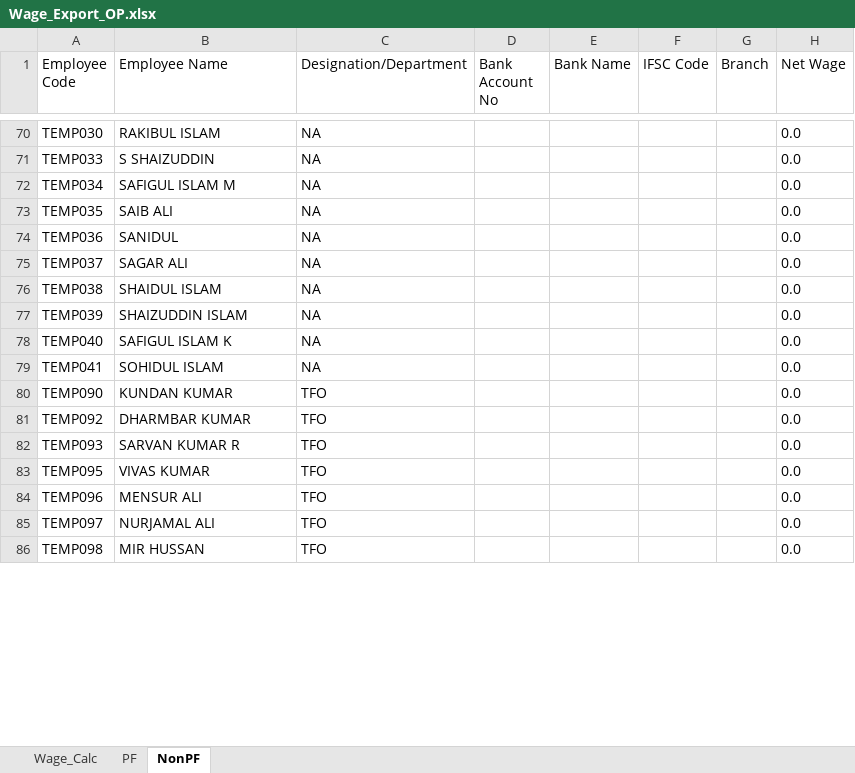
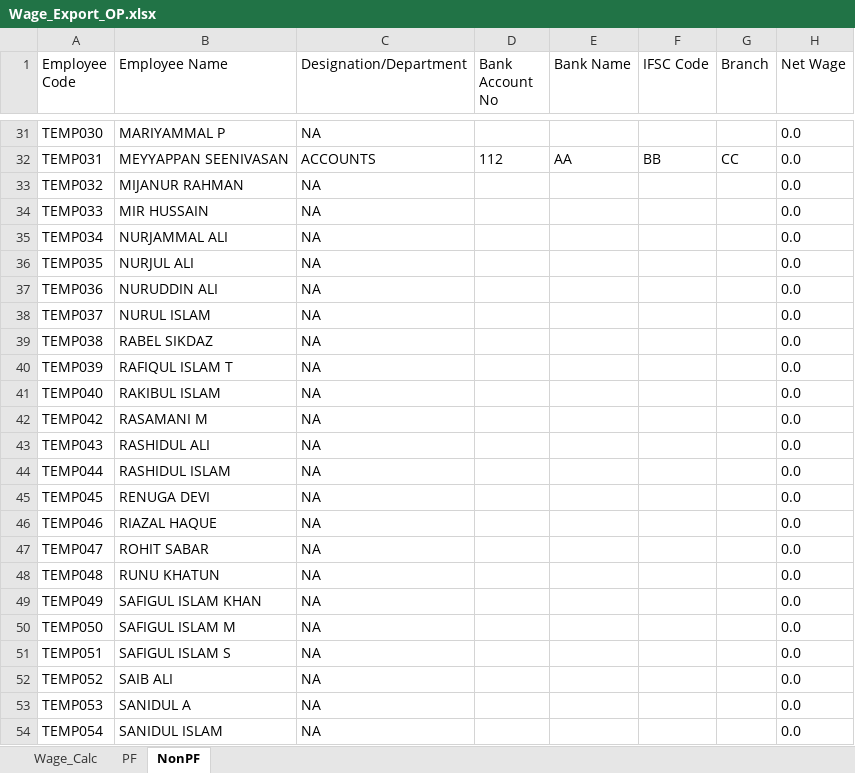
Before and after one commit to Asta-Twink/Twink_06MA, an Excel workbook: _internal/F3_AUX/TEMP/Wage_Export_OP.xlsx, sheet NonPF, drawn as a sheet; only a part is shown, gaps mark what is left out; values as stored, in another font and other column widths than the file's, no borders; table styles not drawn; removed rows and columns are numbered as before the commit, all else as after; the diff covers the shown part only; the diff names each change by its address in the sheet, - before the commit and + after, or states it on an @@ line.

```diff
--- a/_internal/F3_AUX/TEMP/Wage_Export_OP.xlsx (sheet NonPF)
+++ b/_internal/F3_AUX/TEMP/Wage_Export_OP.xlsx (sheet NonPF)
-B31 (Employee Name): RAKIBUL ISLAM
+B31 (Employee Name): MARIYAMMAL P
+row 32: TEMP031 | MEYYAPPAN SEENIVASAN | ACCOUNTS | 112 | AA | BB | CC | 0.0
+row 33: TEMP032 | MIJANUR RAHMAN | NA |  |  |  |  | 0.0
-B34 (Employee Name): S SHAIZUDDIN
+B34 (Employee Name): MIR HUSSAIN
-B35 (Employee Name): SAFIGUL ISLAM M
+B35 (Employee Name): NURJAMMAL ALI
-B36 (Employee Name): SAIB ALI
+B36 (Employee Name): NURJUL ALI
-B37 (Employee Name): SANIDUL
+B37 (Employee Name): NURUDDIN ALI
-B38 (Employee Name): SAGAR ALI
+B38 (Employee Name): NURUL ISLAM
-B39 (Employee Name): SHAIDUL ISLAM
+B39 (Employee Name): RABEL SIKDAZ
-B40 (Employee Name): SHAIZUDDIN ISLAM
+B40 (Employee Name): RAFIQUL ISLAM T
-B41 (Employee Name): SAFIGUL ISLAM K
+B41 (Employee Name): RAKIBUL ISLAM
+row 42: TEMP042 | RASAMANI M | NA |  |  |  |  | 0.0
+row 43: TEMP043 | RASHIDUL ALI | NA |  |  |  |  | 0.0
-A44 (Employee Code): TEMP041
+A44 (Employee Code): TEMP044
-B44 (Employee Name): SOHIDUL ISLAM
+B44 (Employee Name): RASHIDUL ISLAM
-row 80: TEMP090 | KUNDAN KUMAR | TFO |  |  |  |  | 0.0
-row 81: TEMP092 | DHARMBAR KUMAR | TFO |  |  |  |  | 0.0
-row 82: TEMP093 | SARVAN KUMAR R | TFO |  |  |  |  | 0.0
-row 83: TEMP095 | VIVAS KUMAR | TFO |  |  |  |  | 0.0
-row 84: TEMP096 | MENSUR ALI | TFO |  |  |  |  | 0.0
-row 85: TEMP097 | NURJAMAL ALI | TFO |  |  |  |  | 0.0
-row 86: TEMP098 | MIR HUSSAN | TFO |  |  |  |  | 0.0
+row 45: TEMP045 | RENUGA DEVI | NA |  |  |  |  | 0.0
+row 46: TEMP046 | RIAZAL HAQUE | NA |  |  |  |  | 0.0
+row 47: TEMP047 | ROHIT SABAR | NA |  |  |  |  | 0.0
+row 48: TEMP048 | RUNU KHATUN | NA |  |  |  |  | 0.0
+row 49: TEMP049 | SAFIGUL ISLAM KHAN | NA |  |  |  |  | 0.0
+row 50: TEMP050 | SAFIGUL ISLAM M | NA |  |  |  |  | 0.0
+row 51: TEMP051 | SAFIGUL ISLAM S | NA |  |  |  |  | 0.0
+row 52: TEMP052 | SAIB ALI | NA |  |  |  |  | 0.0
+row 53: TEMP053 | SANIDUL A | NA |  |  |  |  | 0.0
+row 54: TEMP054 | SANIDUL ISLAM | NA |  |  |  |  | 0.0
```
Also changed, not shown: 29 added rows, 55 removed rows and 18 edited cells elsewhere in this sheet, sheet Wage_Calc, sheet PF, 4 other files.
